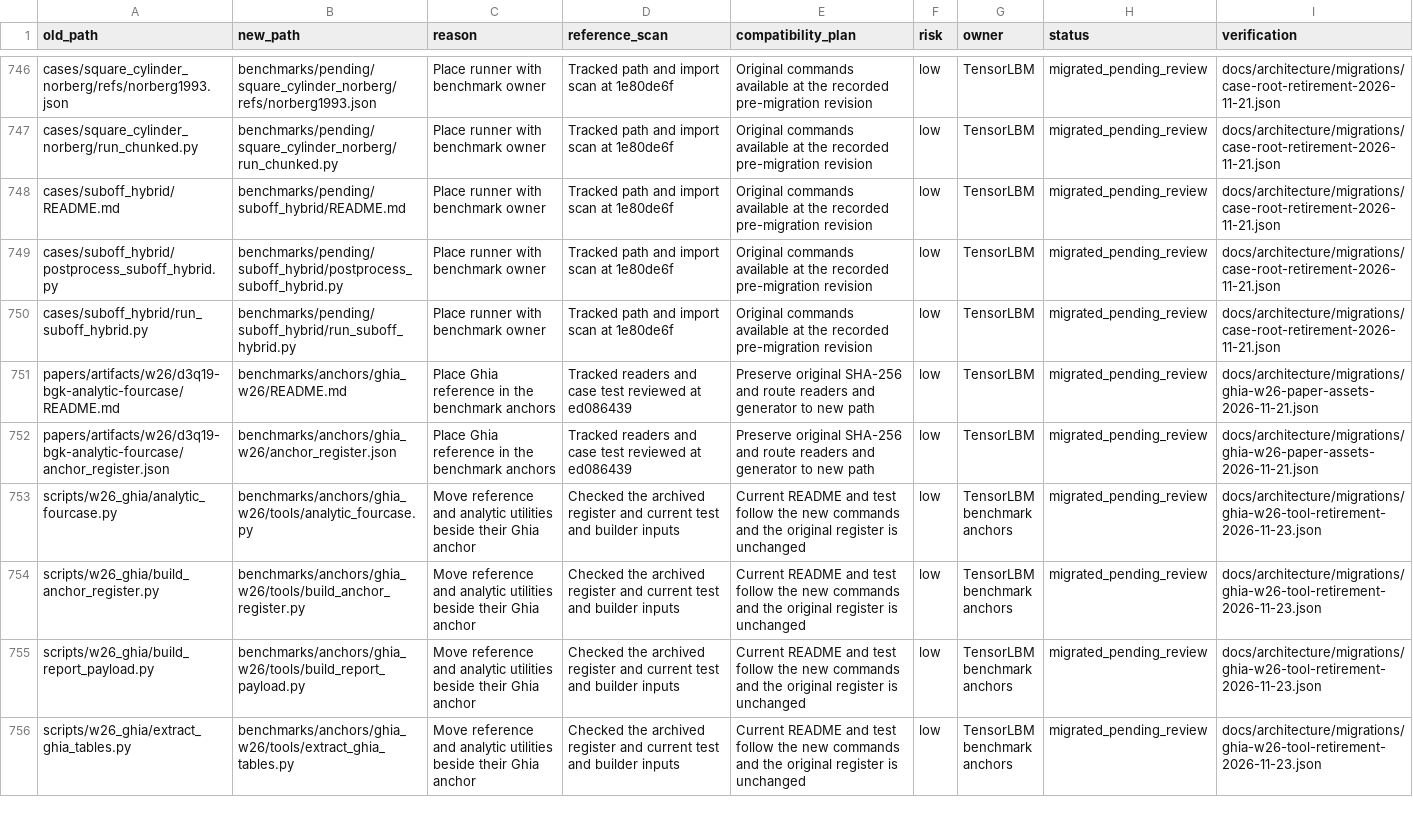
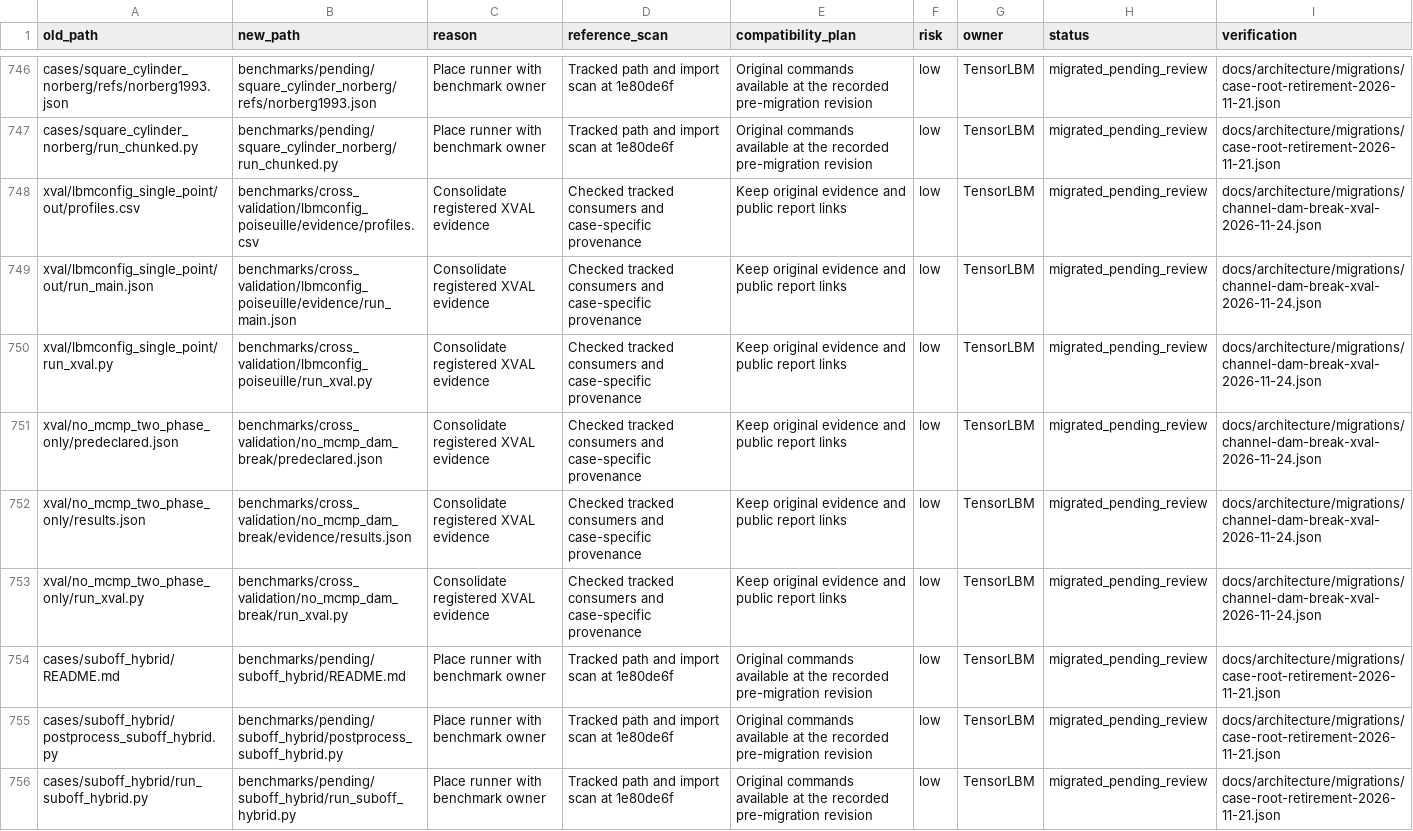
Before and after one commit to cxs503/TensorLBM, a CSV file: docs/architecture/migration_manifest.csv, drawn as a sheet; only a part is shown, gaps mark what is left out; the shorter side is filled out with more unchanged rows.

Commit message:
Register archived channel and dam-break cross-validation cases

```diff
--- a/docs/architecture/migration_manifest.csv
+++ b/docs/architecture/migration_manifest.csv
@@ -747,2 +747,8 @@ cases/square_cylinder_norberg/refs/norberg1993.json,benchmarks/pending/square_cy
 cases/square_cylinder_norberg/run_chunked.py,benchmarks/pending/square_cylinder_norberg/run_chunked.py,Place runner with benchmark owner,Tracked path and import scan at 1e80de6f,Original commands available at the recorded pre-migration revision,low,TensorLBM,migrated_pending_review,docs/architecture/migrations/case-root-retirement-2026-11-21.json
+xval/lbmconfig_single_point/out/profiles.csv,benchmarks/cross_validation/lbmconfig_poiseuille/evidence/profiles.csv,Consolidate registered XVAL evidence,Checked tracked consumers and case-specific provenance,Keep original evidence and public report links,low,TensorLBM,migrated_pending_review,docs/architecture/migrations/channel-dam-break-xval-2026-11-24.json
+xval/lbmconfig_single_point/out/run_main.json,benchmarks/cross_validation/lbmconfig_poiseuille/evidence/run_main.json,Consolidate registered XVAL evidence,Checked tracked consumers and case-specific provenance,Keep original evidence and public report links,low,TensorLBM,migrated_pending_review,docs/architecture/migrations/channel-dam-break-xval-2026-11-24.json
+xval/lbmconfig_single_point/run_xval.py,benchmarks/cross_validation/lbmconfig_poiseuille/run_xval.py,Consolidate registered XVAL evidence,Checked tracked consumers and case-specific provenance,Keep original evidence and public report links,low,TensorLBM,migrated_pending_review,docs/architecture/migrations/channel-dam-break-xval-2026-11-24.json
+xval/no_mcmp_two_phase_only/predeclared.json,benchmarks/cross_validation/no_mcmp_dam_break/predeclared.json,Consolidate registered XVAL evidence,Checked tracked consumers and case-specific provenance,Keep original evidence and public report links,low,TensorLBM,migrated_pending_review,docs/architecture/migrations/channel-dam-break-xval-2026-11-24.json
+xval/no_mcmp_two_phase_only/results.json,benchmarks/cross_validation/no_mcmp_dam_break/evidence/results.json,Consolidate registered XVAL evidence,Checked tracked consumers and case-specific provenance,Keep original evidence and public report links,low,TensorLBM,migrated_pending_review,docs/architecture/migrations/channel-dam-break-xval-2026-11-24.json
+xval/no_mcmp_two_phase_only/run_xval.py,benchmarks/cross_validation/no_mcmp_dam_break/run_xval.py,Consolidate registered XVAL evidence,Checked tracked consumers and case-specific provenance,Keep original evidence and public report links,low,TensorLBM,migrated_pending_review,docs/architecture/migrations/channel-dam-break-xval-2026-11-24.json
 cases/suboff_hybrid/README.md,benchmarks/pending/suboff_hybrid/README.md,Place runner with benchmark owner,Tracked path and import scan at 1e80de6f,Original commands available at the recorded pre-migration revision,low,TensorLBM,migrated_pending_review,docs/architecture/migrations/case-root-retirement-2026-11-21.json
```
Also changed, not shown: 12 other files.
